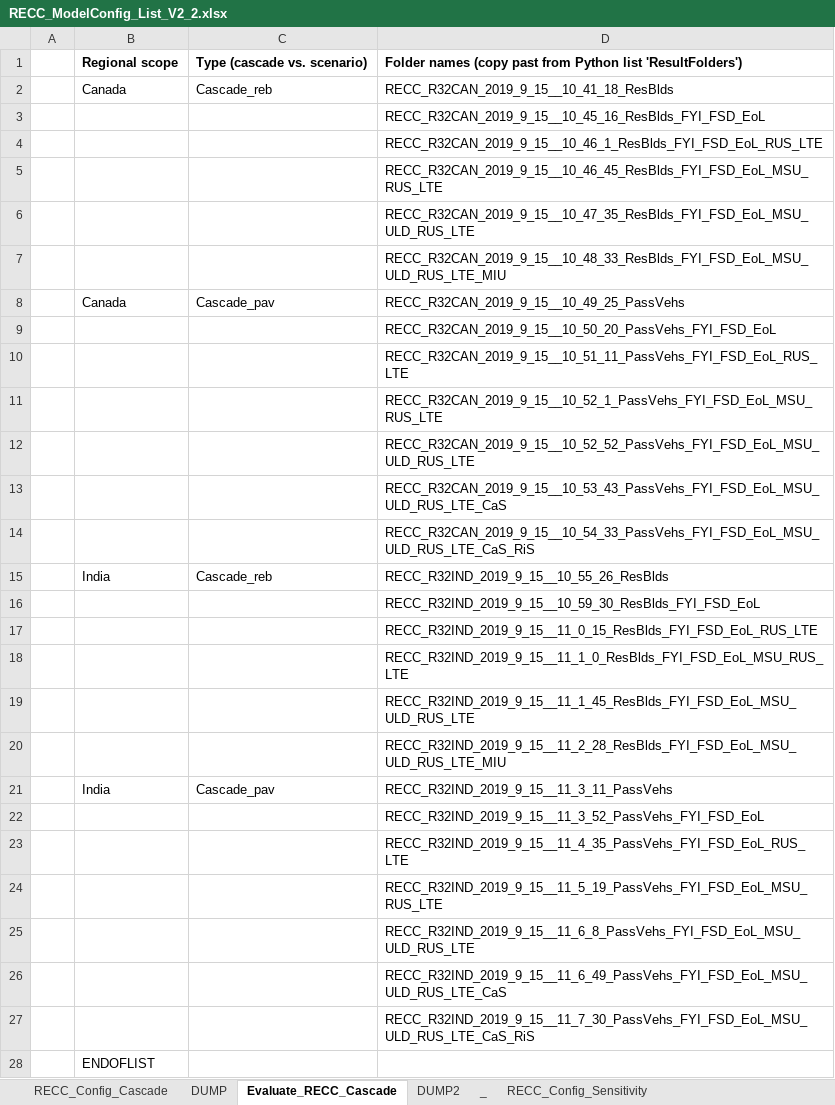
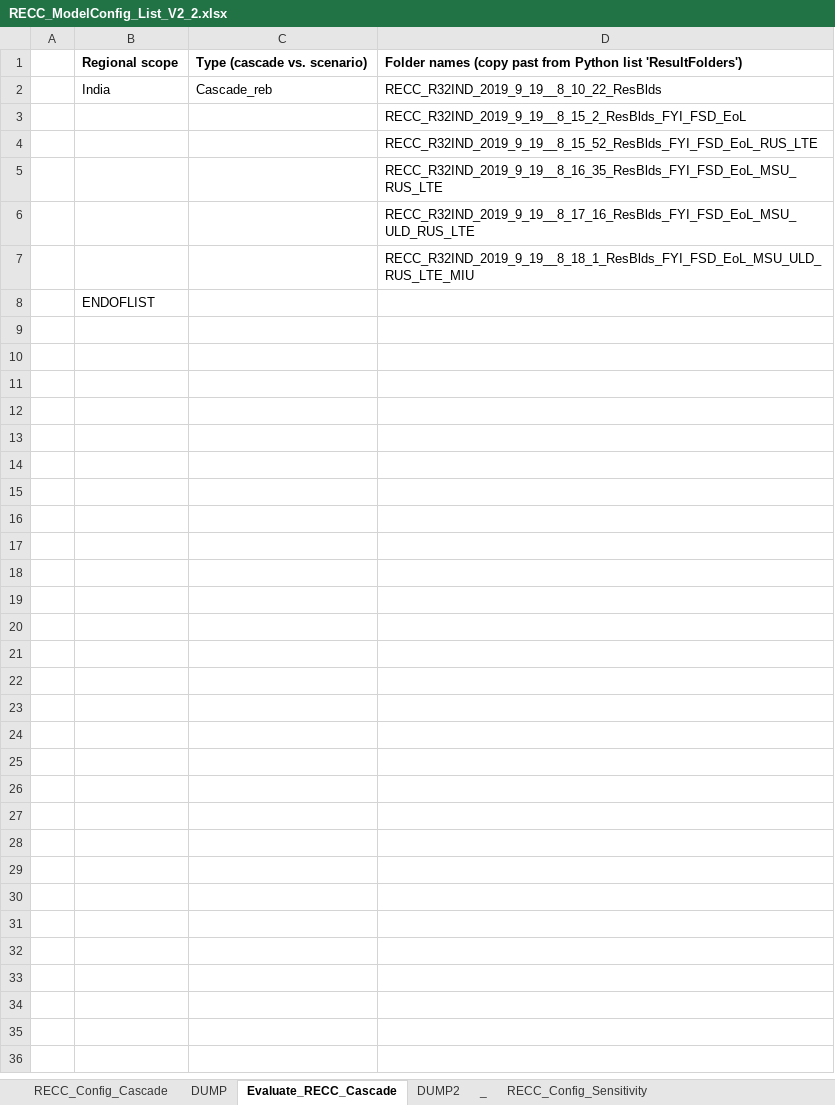
Before and after one commit to IndEcol/RECC-ODYM, an Excel workbook: RECC_ModelConfig_List_V2_2.xlsx, sheet Evaluate_RECC_Cascade, drawn as a sheet; values as stored, in another font and other column widths than the file's, no borders; removed rows and columns are numbered as before the commit, all else as after; the diff names each change by its address in the sheet, - before the commit and + after, or states it on an @@ line.

```diff
--- a/RECC_ModelConfig_List_V2_2.xlsx (sheet Evaluate_RECC_Cascade)
+++ b/RECC_ModelConfig_List_V2_2.xlsx (sheet Evaluate_RECC_Cascade)
-row 2:  | Canada | Cascade_reb | RECC_R32CAN_2019_9_15__10_41_18_ResBlds
-row 3:  |  |  | RECC_R32CAN_2019_9_15__10_45_16_ResBlds_FYI_FSD_EoL
-row 4:  |  |  | RECC_R32CAN_2019_9_15__10_46_1_ResBlds_FYI_FSD_EoL_RUS_LTE
-row 5:  |  |  | RECC_R32CAN_2019_9_15__10_46_45_ResBlds_FYI_FSD_EoL_MSU_RUS_LTE
-row 6:  |  |  | RECC_R32CAN_2019_9_15__10_47_35_ResBlds_FYI_FSD_EoL_MSU_ULD_RUS_LTE
-row 7:  |  |  | RECC_R32CAN_2019_9_15__10_48_33_ResBlds_FYI_FSD_EoL_MSU_ULD_RUS_LTE_MIU
-row 8:  | Canada | Cascade_pav | RECC_R32CAN_2019_9_15__10_49_25_PassVehs
-row 9:  |  |  | RECC_R32CAN_2019_9_15__10_50_20_PassVehs_FYI_FSD_EoL
-row 10:  |  |  | RECC_R32CAN_2019_9_15__10_51_11_PassVehs_FYI_FSD_EoL_RUS_LTE
-row 11:  |  |  | RECC_R32CAN_2019_9_15__10_52_1_PassVehs_FYI_FSD_EoL_MSU_RUS_LTE
-row 12:  |  |  | RECC_R32CAN_2019_9_15__10_52_52_PassVehs_FYI_FSD_EoL_MSU_ULD_RUS_LTE
-row 13:  |  |  | RECC_R32CAN_2019_9_15__10_53_43_PassVehs_FYI_FSD_EoL_MSU_ULD_RUS_LTE_CaS
-row 14:  |  |  | RECC_R32CAN_2019_9_15__10_54_33_PassVehs_FYI_FSD_EoL_MSU_ULD_RUS_LTE_CaS_RiS
-D2: RECC_R32IND_2019_9_15__10_55_26_ResBlds
+D2: RECC_R32IND_2019_9_19__8_10_22_ResBlds
-D3: RECC_R32IND_2019_9_15__10_59_30_ResBlds_FYI_FSD_EoL
+D3: RECC_R32IND_2019_9_19__8_15_2_ResBlds_FYI_FSD_EoL
-D4: RECC_R32IND_2019_9_15__11_0_15_ResBlds_FYI_FSD_EoL_RUS_LTE
+D4: RECC_R32IND_2019_9_19__8_15_52_ResBlds_FYI_FSD_EoL_RUS_LTE
-D5: RECC_R32IND_2019_9_15__11_1_0_ResBlds_FYI_FSD_EoL_MSU_RUS_LTE
+D5: RECC_R32IND_2019_9_19__8_16_35_ResBlds_FYI_FSD_EoL_MSU_RUS_LTE
-D6: RECC_R32IND_2019_9_15__11_1_45_ResBlds_FYI_FSD_EoL_MSU_ULD_RUS_LTE
+D6: RECC_R32IND_2019_9_19__8_17_16_ResBlds_FYI_FSD_EoL_MSU_ULD_RUS_LTE
-D7: RECC_R32IND_2019_9_15__11_2_28_ResBlds_FYI_FSD_EoL_MSU_ULD_RUS_LTE_MIU
+D7: RECC_R32IND_2019_9_19__8_18_1_ResBlds_FYI_FSD_EoL_MSU_ULD_RUS_LTE_MIU
-row 21:  | India | Cascade_pav | RECC_R32IND_2019_9_15__11_3_11_PassVehs
-row 22:  |  |  | RECC_R32IND_2019_9_15__11_3_52_PassVehs_FYI_FSD_EoL
-row 23:  |  |  | RECC_R32IND_2019_9_15__11_4_35_PassVehs_FYI_FSD_EoL_RUS_LTE
-row 24:  |  |  | RECC_R32IND_2019_9_15__11_5_19_PassVehs_FYI_FSD_EoL_MSU_RUS_LTE
-row 25:  |  |  | RECC_R32IND_2019_9_15__11_6_8_PassVehs_FYI_FSD_EoL_MSU_ULD_RUS_LTE
-row 26:  |  |  | RECC_R32IND_2019_9_15__11_6_49_PassVehs_FYI_FSD_EoL_MSU_ULD_RUS_LTE_CaS
-row 27:  |  |  | RECC_R32IND_2019_9_15__11_7_30_PassVehs_FYI_FSD_EoL_MSU_ULD_RUS_LTE_CaS_RiS
```
Also changed, not shown: sheet RECC_Config_Cascade, sheet SingleTestRun, RECC_Config_V2_2.xlsx, 3 other files.
